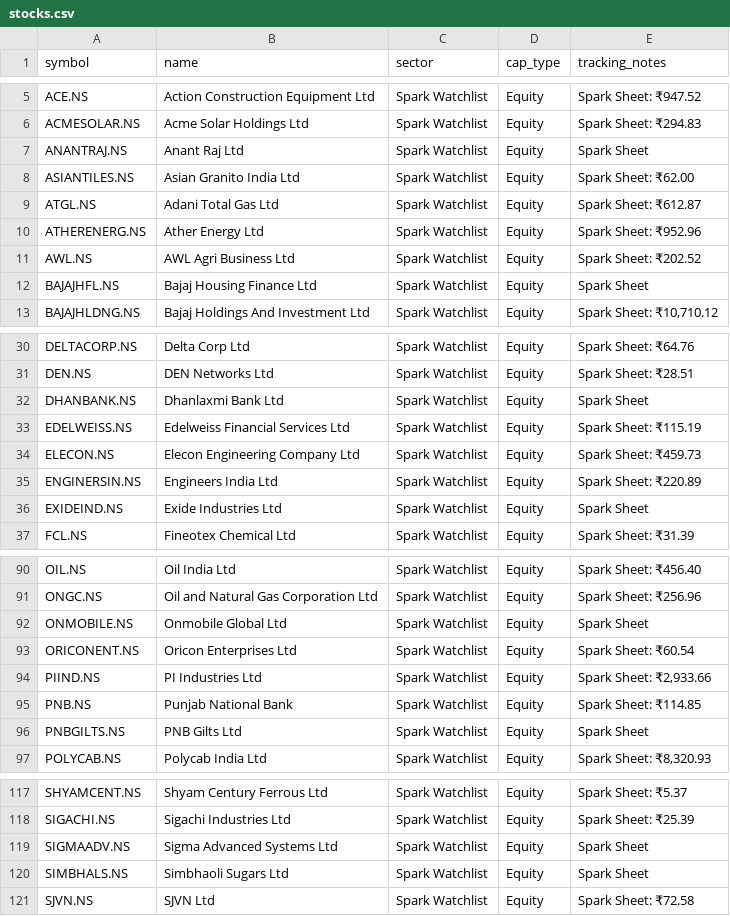
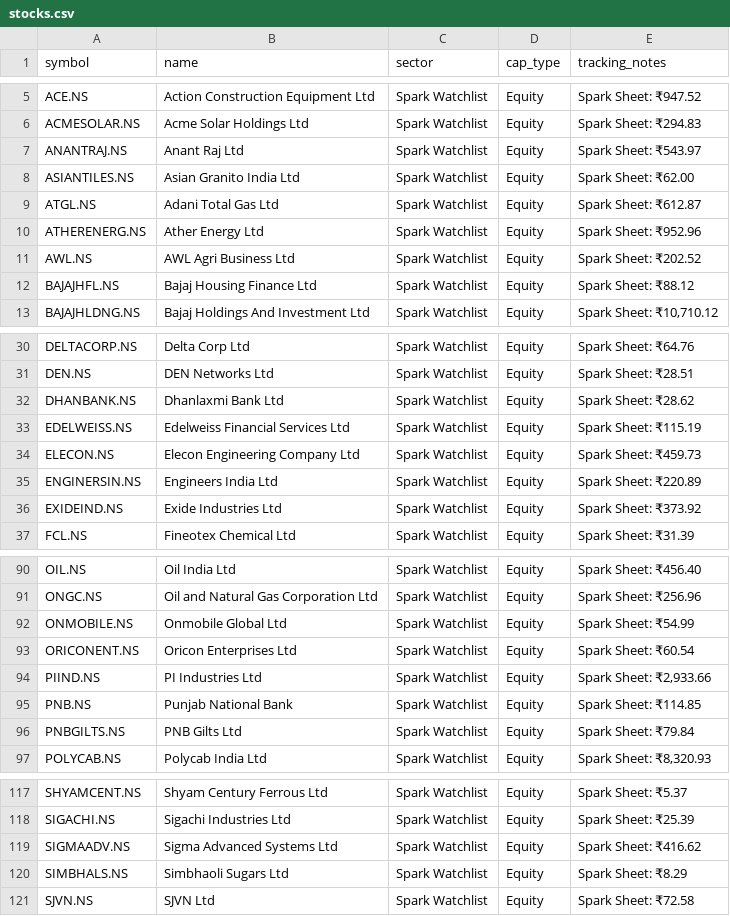
Before and after one commit to digant2207/indian-stock-analyzer, a CSV file: stocks.csv, drawn as a sheet; only a part is shown, gaps mark what is left out; the diff covers the shown part only.

```diff
--- a/stocks.csv
+++ b/stocks.csv
@@ -6,3 +6,3 @@ ACE.NS,Action Construction Equipment Ltd,Spark Watchlist,Equity,Spark Sheet: ₹
 ACMESOLAR.NS,Acme Solar Holdings Ltd,Spark Watchlist,Equity,Spark Sheet: ₹294.83
-ANANTRAJ.NS,Anant Raj Ltd,Spark Watchlist,Equity,Spark Sheet
+ANANTRAJ.NS,Anant Raj Ltd,Spark Watchlist,Equity,Spark Sheet: ₹543.97
 ASIANTILES.NS,Asian Granito India Ltd,Spark Watchlist,Equity,Spark Sheet: ₹62.00
@@ -11,3 +11,3 @@ ATHERENERG.NS,Ather Energy Ltd,Spark Watchlist,Equity,Spark Sheet: ₹952.96
 AWL.NS,AWL Agri Business Ltd,Spark Watchlist,Equity,Spark Sheet: ₹202.52
-BAJAJHFL.NS,Bajaj Housing Finance Ltd,Spark Watchlist,Equity,Spark Sheet
+BAJAJHFL.NS,Bajaj Housing Finance Ltd,Spark Watchlist,Equity,Spark Sheet: ₹88.12
 BAJAJHLDNG.NS,Bajaj Holdings And Investment Ltd,Spark Watchlist,Equity,"Spark Sheet: ₹10,710.12"
@@ -31,3 +31,3 @@ DELTACORP.NS,Delta Corp Ltd,Spark Watchlist,Equity,Spark Sheet: ₹64.76
 DEN.NS,DEN Networks Ltd,Spark Watchlist,Equity,Spark Sheet: ₹28.51
-DHANBANK.NS,Dhanlaxmi Bank Ltd,Spark Watchlist,Equity,Spark Sheet
+DHANBANK.NS,Dhanlaxmi Bank Ltd,Spark Watchlist,Equity,Spark Sheet: ₹28.62
 EDELWEISS.NS,Edelweiss Financial Services Ltd,Spark Watchlist,Equity,Spark Sheet: ₹115.19
@@ -35,3 +35,3 @@ ELECON.NS,Elecon Engineering Company Ltd,Spark Watchlist,Equity,Spark Sheet: ₹
 ENGINERSIN.NS,Engineers India Ltd,Spark Watchlist,Equity,Spark Sheet: ₹220.89
-EXIDEIND.NS,Exide Industries Ltd,Spark Watchlist,Equity,Spark Sheet
+EXIDEIND.NS,Exide Industries Ltd,Spark Watchlist,Equity,Spark Sheet: ₹373.92
 FCL.NS,Fineotex Chemical Ltd,Spark Watchlist,Equity,Spark Sheet: ₹31.39
@@ -91,3 +91,3 @@ OIL.NS,Oil India Ltd,Spark Watchlist,Equity,Spark Sheet: ₹456.40
 ONGC.NS,Oil and Natural Gas Corporation Ltd,Spark Watchlist,Equity,Spark Sheet: ₹256.96
-ONMOBILE.NS,Onmobile Global Ltd,Spark Watchlist,Equity,Spark Sheet
+ONMOBILE.NS,Onmobile Global Ltd,Spark Watchlist,Equity,Spark Sheet: ₹54.99
 ORICONENT.NS,Oricon Enterprises Ltd,Spark Watchlist,Equity,Spark Sheet: ₹60.54
@@ -95,3 +95,3 @@ PIIND.NS,PI Industries Ltd,Spark Watchlist,Equity,"Spark Sheet: ₹2,933.66"
 PNB.NS,Punjab National Bank,Spark Watchlist,Equity,Spark Sheet: ₹114.85
-PNBGILTS.NS,PNB Gilts Ltd,Spark Watchlist,Equity,Spark Sheet
+PNBGILTS.NS,PNB Gilts Ltd,Spark Watchlist,Equity,Spark Sheet: ₹79.84
 POLYCAB.NS,Polycab India Ltd,Spark Watchlist,Equity,"Spark Sheet: ₹8,320.93"
@@ -118,4 +118,4 @@ SHYAMCENT.NS,Shyam Century Ferrous Ltd,Spark Watchlist,Equity,Spark Sheet: ₹5.
 SIGACHI.NS,Sigachi Industries Ltd,Spark Watchlist,Equity,Spark Sheet: ₹25.39
-SIGMAADV.NS,Sigma Advanced Systems Ltd,Spark Watchlist,Equity,Spark Sheet
-SIMBHALS.NS,Simbhaoli Sugars Ltd,Spark Watchlist,Equity,Spark Sheet
+SIGMAADV.NS,Sigma Advanced Systems Ltd,Spark Watchlist,Equity,Spark Sheet: ₹416.62
+SIMBHALS.NS,Simbhaoli Sugars Ltd,Spark Watchlist,Equity,Spark Sheet: ₹8.29
 SJVN.NS,SJVN Ltd,Spark Watchlist,Equity,Spark Sheet: ₹72.58
```
Also changed, not shown: 8 edited cells elsewhere in this file, 10 other files.
